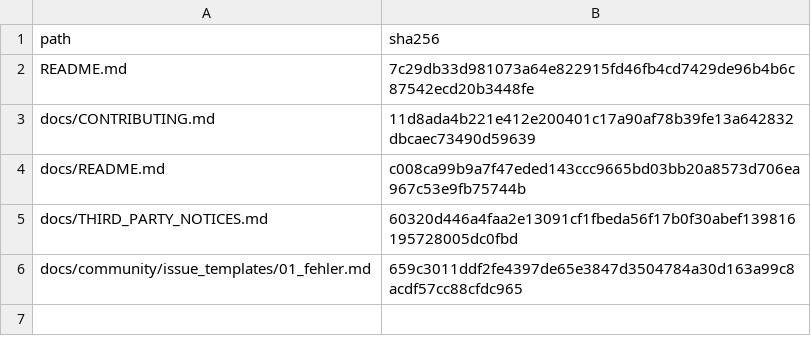
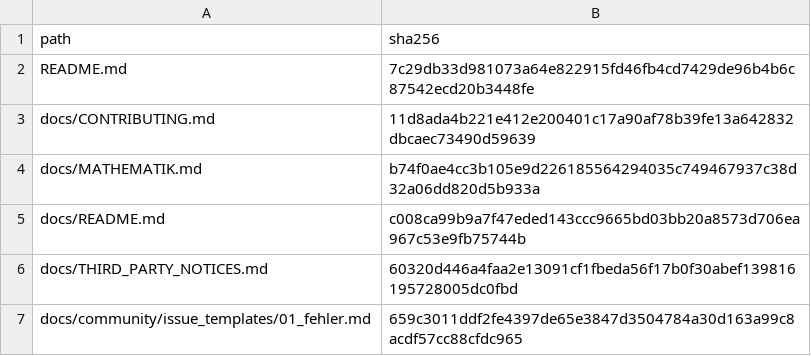
Before and after one commit to Funcry241/EtuSchlopf, a TSV file: docs/evidence/r1872/github_projection_sha256.tsv, drawn as a sheet; the diff names each change by its address in the sheet, - before the commit and + after, or states it on an @@ line.

```diff
--- a/docs/evidence/r1872/github_projection_sha256.tsv
+++ b/docs/evidence/r1872/github_projection_sha256.tsv
+row 4: docs/MATHEMATIK.md | b74f0ae4cc3b105e9d226185564294035c749467937c38d32a06dd820d5b933a
```
Also changed, not shown: 2 other files.
